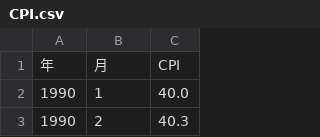
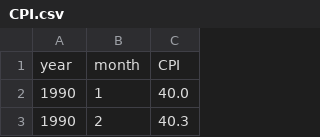
Before and after one commit to edmund844328/STAT4601_TimeSeriesForecasting, a CSV file: DataSet/CPI.csv, drawn as a sheet; only a part is shown; removed rows and columns are numbered as before the commit, all else as after; the diff names each change by its address in the sheet, - before the commit and + after, or states it on an @@ line.

```diff
--- a/DataSet/CPI.csv
+++ b/DataSet/CPI.csv
-row 1: 年 | 月 | CPI
+row 1: year | month | CPI
```
Also changed, not shown: 3 other files.
